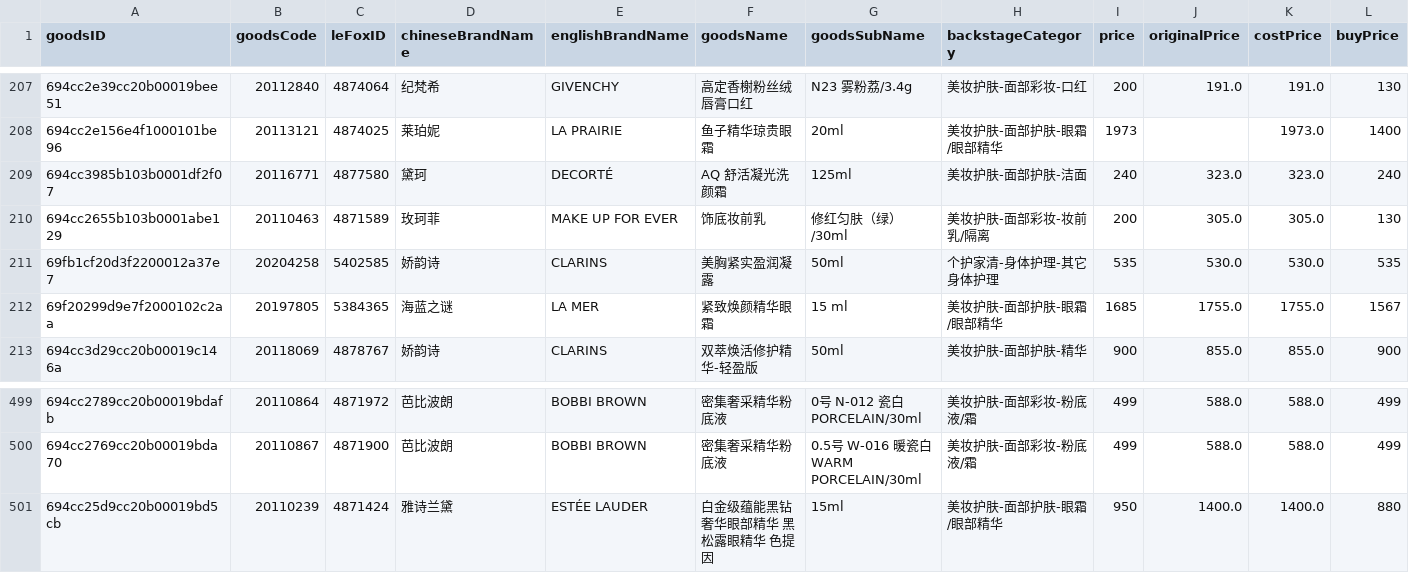
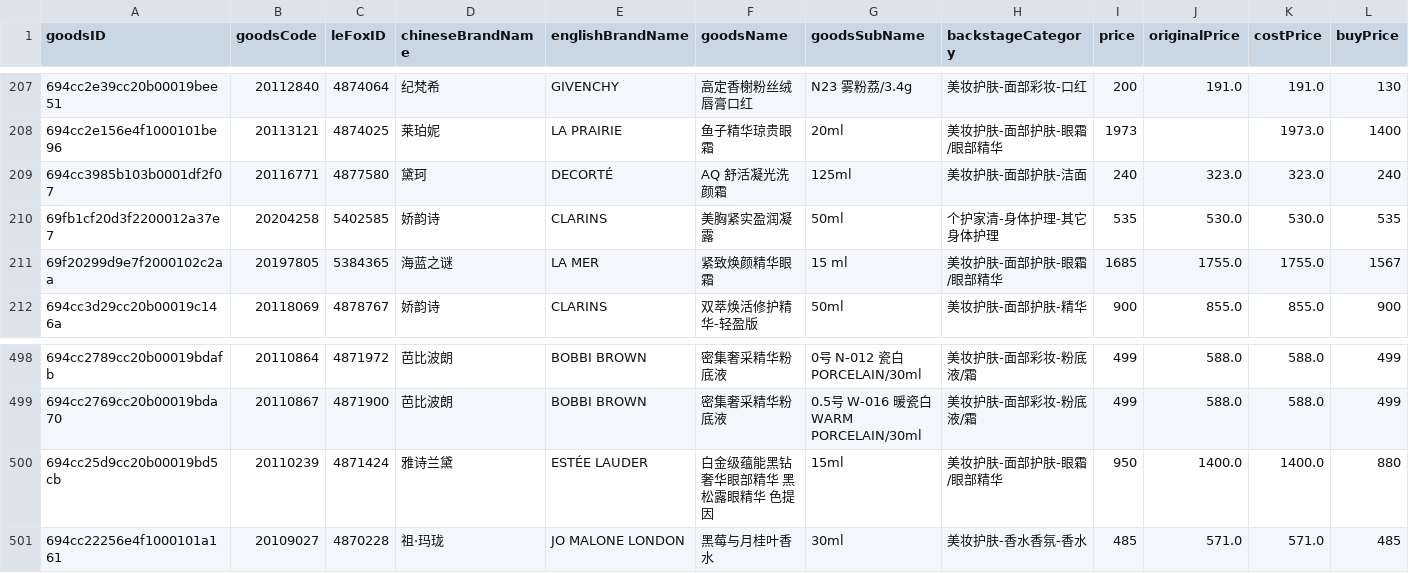
Before and after one commit to sophia-zhang-qwq/cdf-tracker, a CSV file: pvg/pvg.csv, drawn as a sheet; only a part is shown, gaps mark what is left out; removed rows and columns are numbered as before the commit, all else as after; rows hold the shown columns only; the diff names each change by its address in the sheet, - before the commit and + after, or states it on an @@ line.

```diff
--- a/pvg/pvg.csv
+++ b/pvg/pvg.csv
-row 210: 694cc2655b103b0001abe129 | 20110463 | 4871589 | 玫珂菲 | MAKE UP FOR EVER | 饰底妆前乳 | 修红匀肤（绿）/30ml | 美妆护肤-面部彩妆-妆前乳/隔离 | 200 | 305.0 | 305.0 | 130
+row 501: 694cc22256e4f1000101a161 | 20109027 | 4870228 | 祖·玛珑 | JO MALONE LONDON | 黑莓与月桂叶香水 | 30ml | 美妆护肤-香水香氛-香水 | 485 | 571.0 | 571.0 | 485
```
Also changed, not shown: pvg/combined_final.csv, pvg/pvg_clean.csv, 8 other files.
